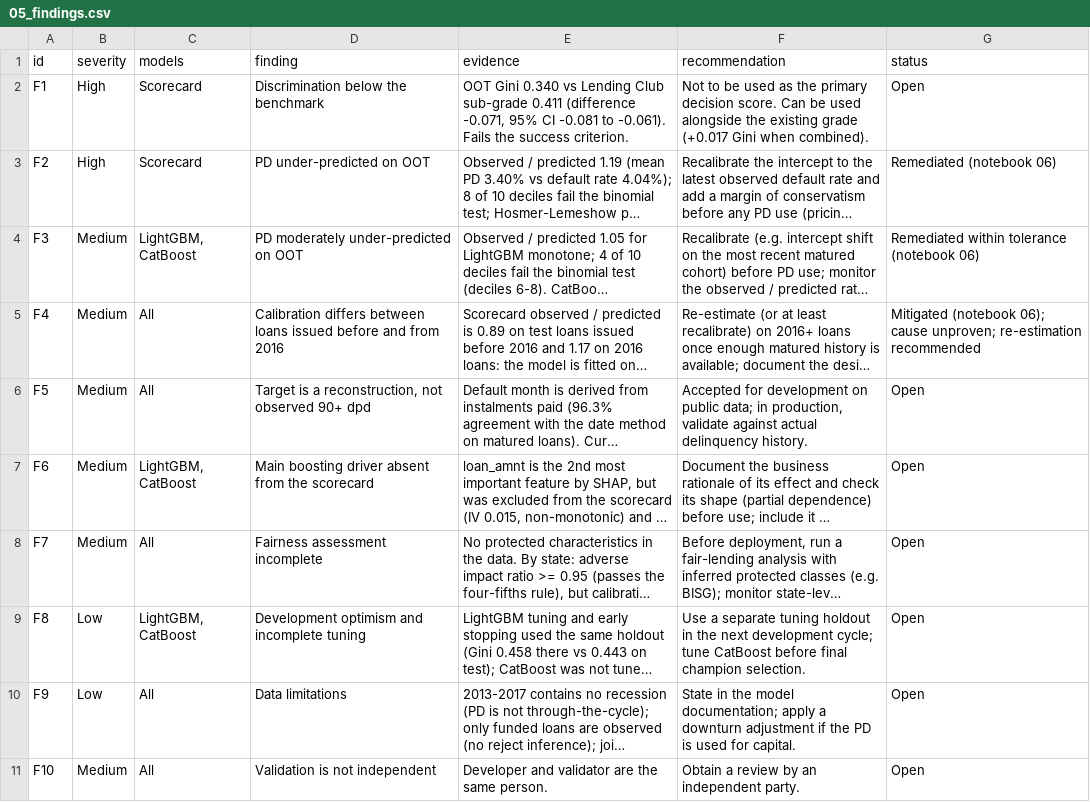
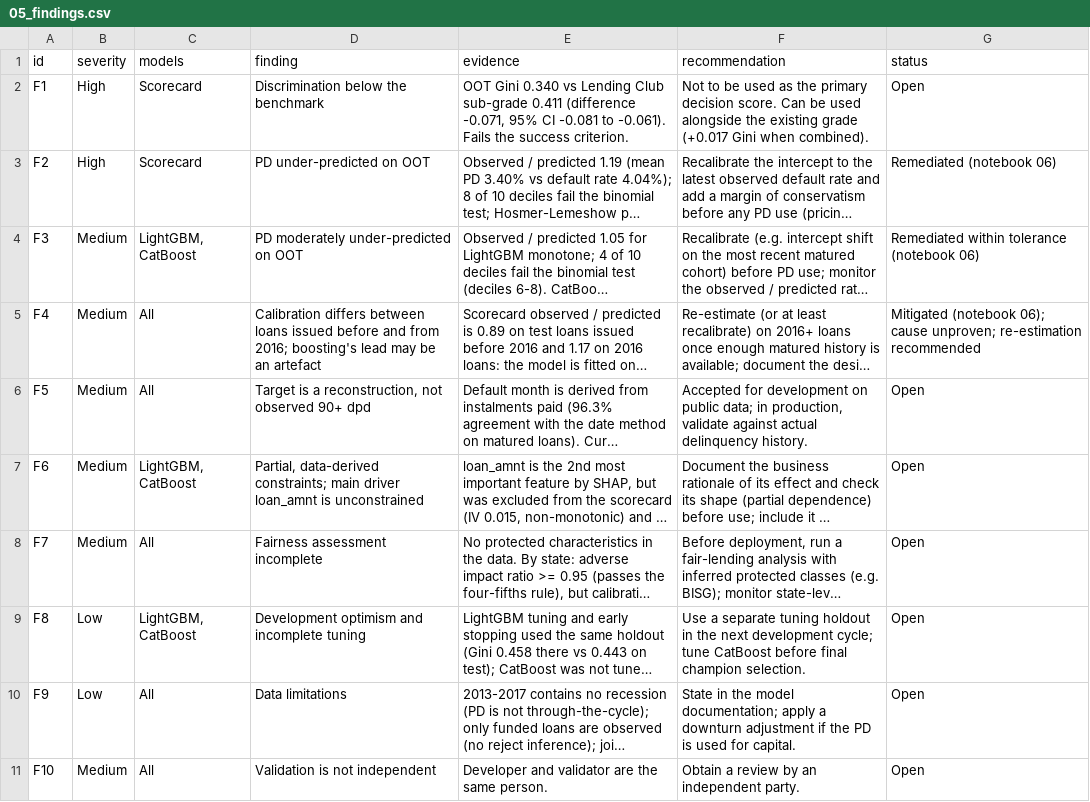
Before and after one commit to liamles22/credit-scoring-dev-and-validation, a CSV file: reports/tables/05_findings.csv, drawn as a sheet; only a part is shown; long unchanged cells end in …; the diff covers the shown part only; the diff names each change by its address in the sheet, - before the commit and + after, or states it on an @@ line.

Commit message:
Apply audit corrections to report, checks and tooling
- Lifetime Gini on matured test loans and PSI for all 78 champion
  inputs (scripts/lifetime_check.py, scripts/champion_feature_psi.py)
- Report: corrected drift explanation, conditional champion, partly
  monotone wording, F13 on target horizon, later experiments, US
  lending rules; 13 findings
- README: notebook 07, plan, environment and run command
- GitHub Actions test workflow, environment.yml, notebook runner

```diff
--- a/reports/tables/05_findings.csv
+++ b/reports/tables/05_findings.csv
-D5 (finding): …and from 2016
+D5 (finding): …and from 2016; boosting's lead may be an artefact
-D7 (finding): Main boosting driver absent from the scorecard
+D7 (finding): Partial, data-derived constraints; main driver loan_amnt is unconstrained
```
Also changed, not shown: 1 added row and 1 edited cell elsewhere in this file, 12 other files.
